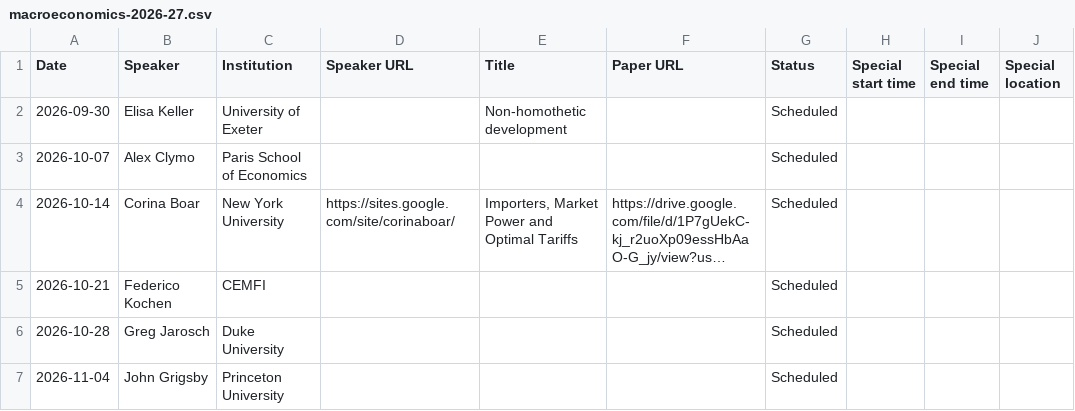
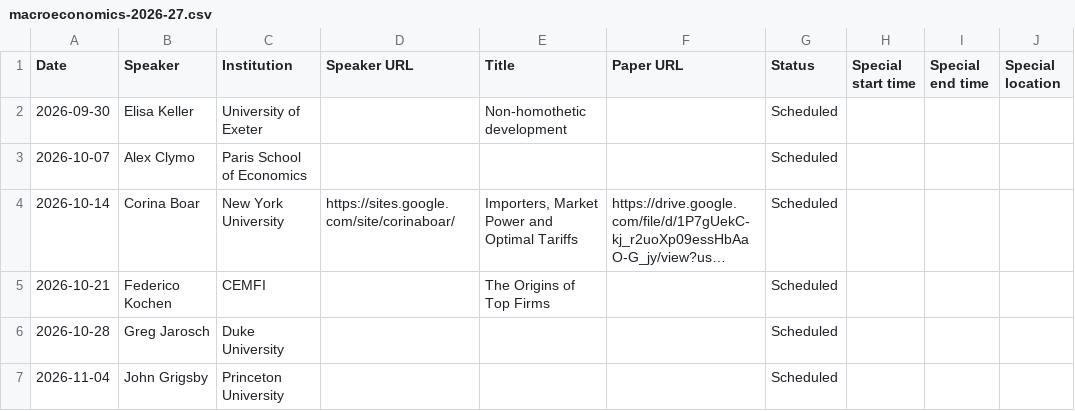
Before and after one commit to UCL/UCL-Economics-Research, a CSV file: seminars/sources/macroeconomics-2026-27.csv, drawn as a sheet; only a part is shown; long unchanged cells end in …; the diff names each change by its address in the sheet, - before the commit and + after, or states it on an @@ line.

```diff
--- a/seminars/sources/macroeconomics-2026-27.csv
+++ b/seminars/sources/macroeconomics-2026-27.csv
-E5 (Title): (empty)
+E5 (Title): The Origins of Top Firms
```
Also changed, not shown: seminars/sources/econometrics-2026-27.csv, 10 other files.
